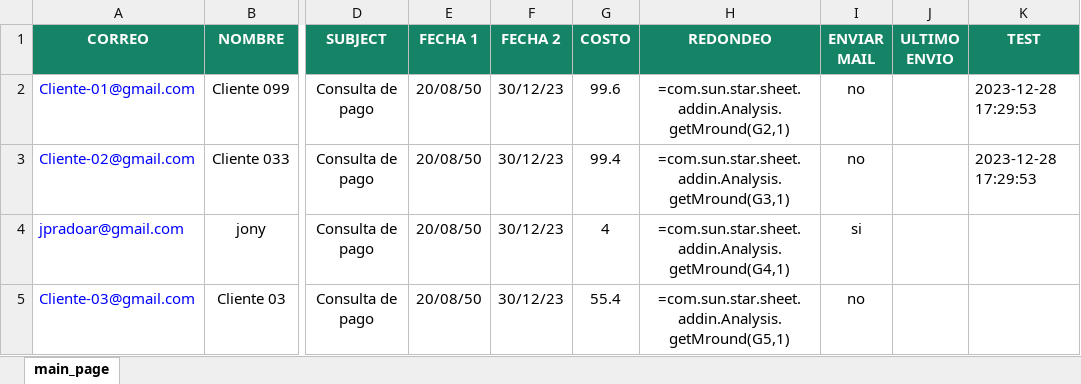
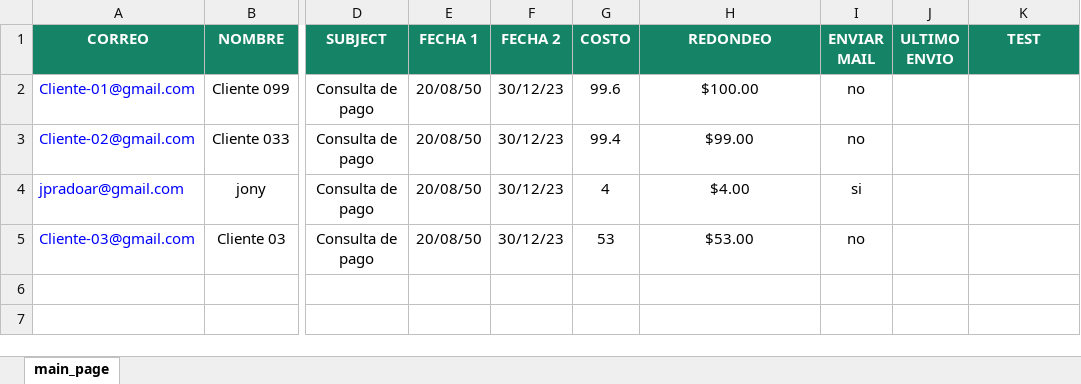
Before and after one commit to jpradoar/mai_client_sender, an Excel workbook: template_clients.xlsx, sheet main_page, drawn as a sheet; only a part is shown, gaps mark what is left out; values as stored, in another font and other column widths than the file's, no borders; formulas without a stored value are shown as written; the diff names each change by its address in the sheet, - before the commit and + after, or states it on an @@ line.

Commit message:
Add files via upload

```diff
--- a/template_clients.xlsx (sheet main_page)
+++ b/template_clients.xlsx (sheet main_page)
-H2 (REDONDEO): =com.sun.star.sheet.addin.Analysis.getMround(G2,1)
+H2 (REDONDEO): $100.00
-K2:K3 (TEST): 2023-12-28 17:29:53
+K2:K3 (TEST): (empty)
-H3 (REDONDEO): =com.sun.star.sheet.addin.Analysis.getMround(G3,1)
+H3 (REDONDEO): $99.00
-H4 (REDONDEO): =com.sun.star.sheet.addin.Analysis.getMround(G4,1)
+H4 (REDONDEO): $4.00
-G5 (COSTO): 55.4
+G5 (COSTO): 53
-H5 (REDONDEO): =com.sun.star.sheet.addin.Analysis.getMround(G5,1)
+H5 (REDONDEO): $53.00
```
